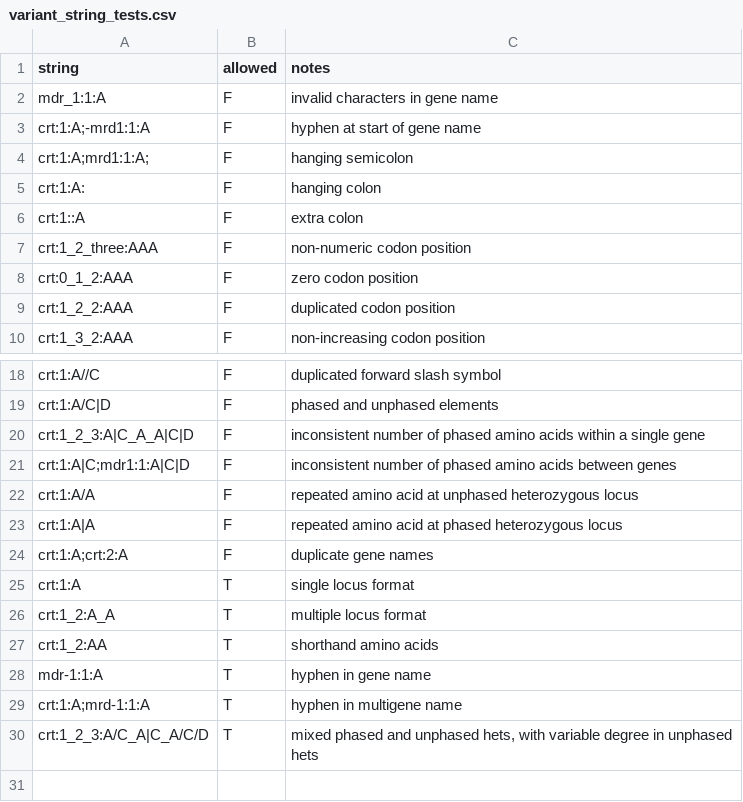
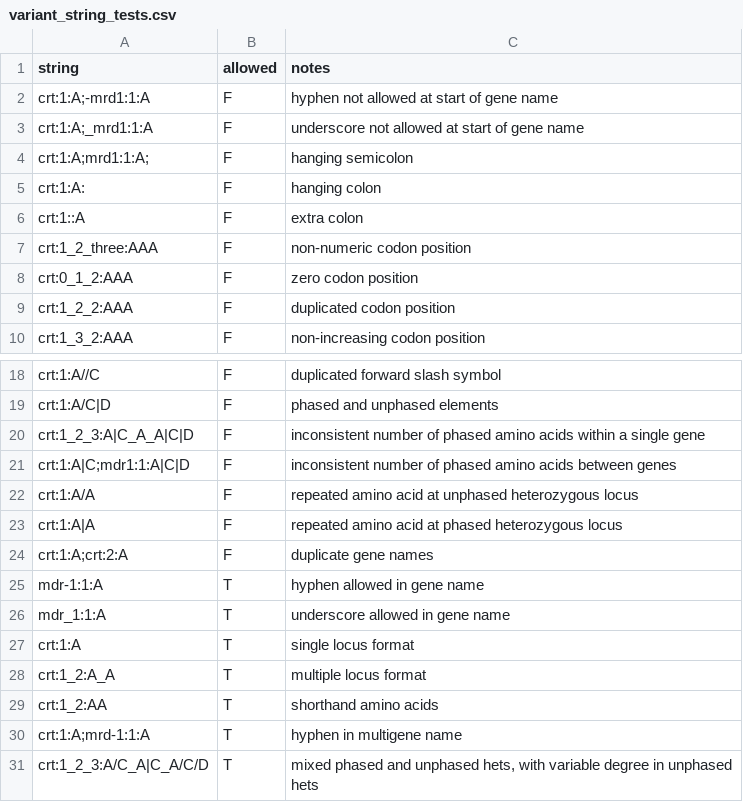
Before and after one commit to mrc-ide/variantstring, a CSV file: inst/extdata/variant_string_tests.csv, drawn as a sheet; only a part is shown, gaps mark what is left out.

Commit message:
changed so that underscores are allowed in gene names

```diff
--- a/inst/extdata/variant_string_tests.csv
+++ b/inst/extdata/variant_string_tests.csv
@@ -1,4 +1,4 @@
 string,allowed,notes
-mdr_1:1:A,F,invalid characters in gene name
-crt:1:A;-mrd1:1:A,F,hyphen at start of gene name
+crt:1:A;-mrd1:1:A,F,hyphen not allowed at start of gene name
+crt:1:A;_mrd1:1:A,F,underscore not allowed at start of gene name
 crt:1:A;mrd1:1:A;,F,hanging semicolon
@@ -24,2 +24,4 @@ crt:1:A|A,F,repeated amino acid at phased heterozygous locus
 crt:1:A;crt:2:A,F,duplicate gene names
+mdr-1:1:A,T,hyphen allowed in gene name
+mdr_1:1:A,T,underscore allowed in gene name
 crt:1:A,T,single locus format
@@ -27,3 +29,2 @@ crt:1_2:A_A,T,multiple locus format
 crt:1_2:AA,T,shorthand amino acids
-mdr-1:1:A,T,hyphen in gene name
 crt:1:A;mrd-1:1:A,T,hyphen in multigene name
```
Also changed, not shown: inst/extdata/position_string_tests.csv, 2 other files.
